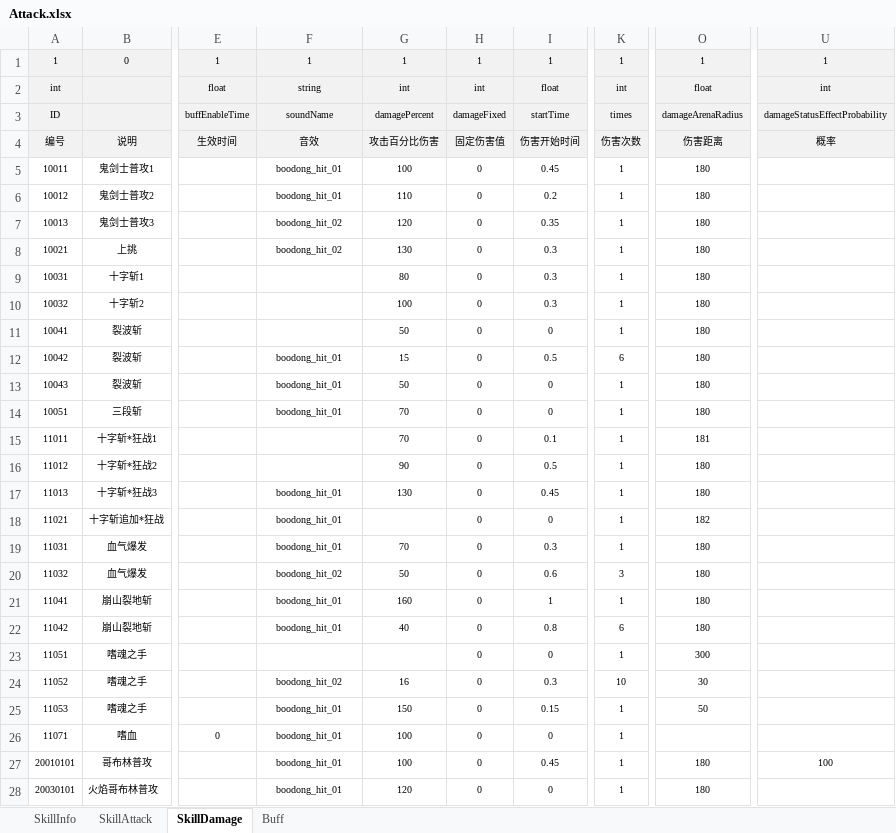
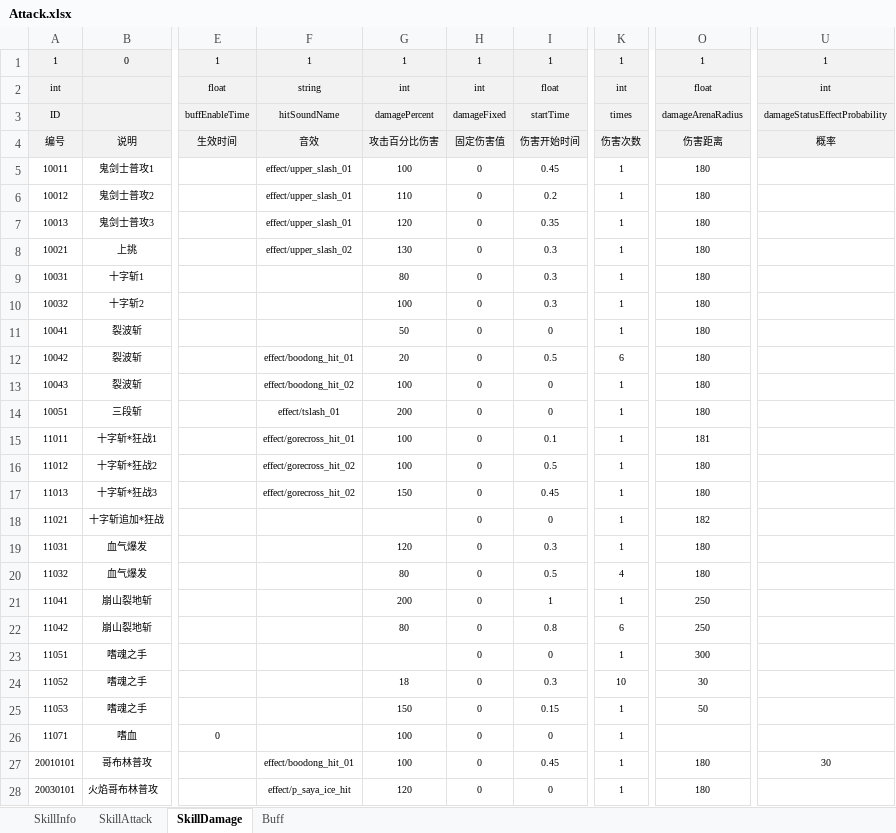
Before and after one commit to v-star0719/U3D_MiniDNF, an Excel workbook: Project/Assets/Config/Attack.xlsx, sheet SkillDamage, drawn as a sheet; only a part is shown, gaps mark what is left out; values as stored, in another font and other column widths than the file's, no borders; the diff covers the shown part only; the diff names each change by its address in the sheet, - before the commit and + after, or states it on an @@ line.

```diff
--- a/Project/Assets/Config/Attack.xlsx (sheet SkillDamage)
+++ b/Project/Assets/Config/Attack.xlsx (sheet SkillDamage)
-F3: soundName
+F3: hitSoundName
-F5:F6: boodong_hit_01
+F5:F6: effect/upper_slash_01
-F7: boodong_hit_02
+F7: effect/upper_slash_01
-F8: boodong_hit_02
+F8: effect/upper_slash_02
-F12: boodong_hit_01
+F12: effect/boodong_hit_01
-G12: 15
+G12: 20
-F13: boodong_hit_01
+F13: effect/boodong_hit_02
-G13: 50
+G13: 100
-F14: boodong_hit_01
+F14: effect/tslash_01
-G14: 70
+G14: 200
-F15: (empty)
+F15: effect/gorecross_hit_01
-G15: 70
+G15: 100
-F16: (empty)
+F16: effect/gorecross_hit_02
-G16: 90
+G16: 100
-F17: boodong_hit_01
+F17: effect/gorecross_hit_02
-G17: 130
+G17: 150
-F18:F19: boodong_hit_01
+F18:F19: (empty)
-G19: 70
+G19: 120
-F20: boodong_hit_02
+F20: (empty)
-G20: 50
+G20: 80
-I20: 0.6
+I20: 0.5
-K20: 3
+K20: 4
-F21:F22: boodong_hit_01
+F21:F22: (empty)
-G21: 160
+G21: 200
-O21:O22: 180
+O21:O22: 250
-G22: 40
+G22: 80
-F24: boodong_hit_02
+F24: (empty)
-G24: 16
+G24: 18
-F25:F26: boodong_hit_01
+F25:F26: (empty)
-F27: boodong_hit_01
+F27: effect/boodong_hit_01
-U27: 100
+U27: 30
-F28: boodong_hit_01
+F28: effect/p_saya_ice_hit
```
Also changed, not shown: 1 edited cell elsewhere in this sheet, sheet SkillInfo, sheet SkillAttack, Project/Assets/Config/Actor.xlsx, 34 other files.
